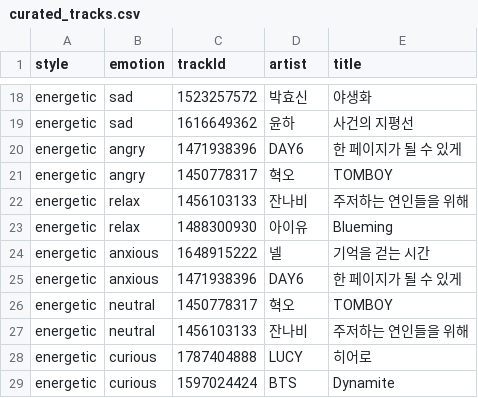
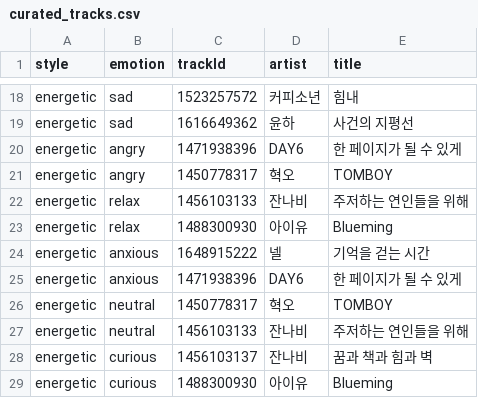
Before and after one commit to eunsoo8079/my_project, a CSV file: assets/curated_tracks.csv, drawn as a sheet; only a part is shown, gaps mark what is left out; the diff covers the shown part only; the diff names each change by its address in the sheet, - before the commit and + after, or states it on an @@ line.

```diff
--- a/assets/curated_tracks.csv
+++ b/assets/curated_tracks.csv
-D18 (artist): 박효신
+D18 (artist): 커피소년
-E18 (title): 야생화
+E18 (title): 힘내
-C28 (trackId): 1787404888
+C28 (trackId): 1456103137
-D28 (artist): LUCY
+D28 (artist): 잔나비
-E28 (title): 히어로
+E28 (title): 꿈과 책과 힘과 벽
-C29 (trackId): 1597024424
+C29 (trackId): 1488300930
-D29 (artist): BTS
+D29 (artist): 아이유
-E29 (title): Dynamite
+E29 (title): Blueming
```
Also changed, not shown: 32 edited cells elsewhere in this file, 52 other files.
